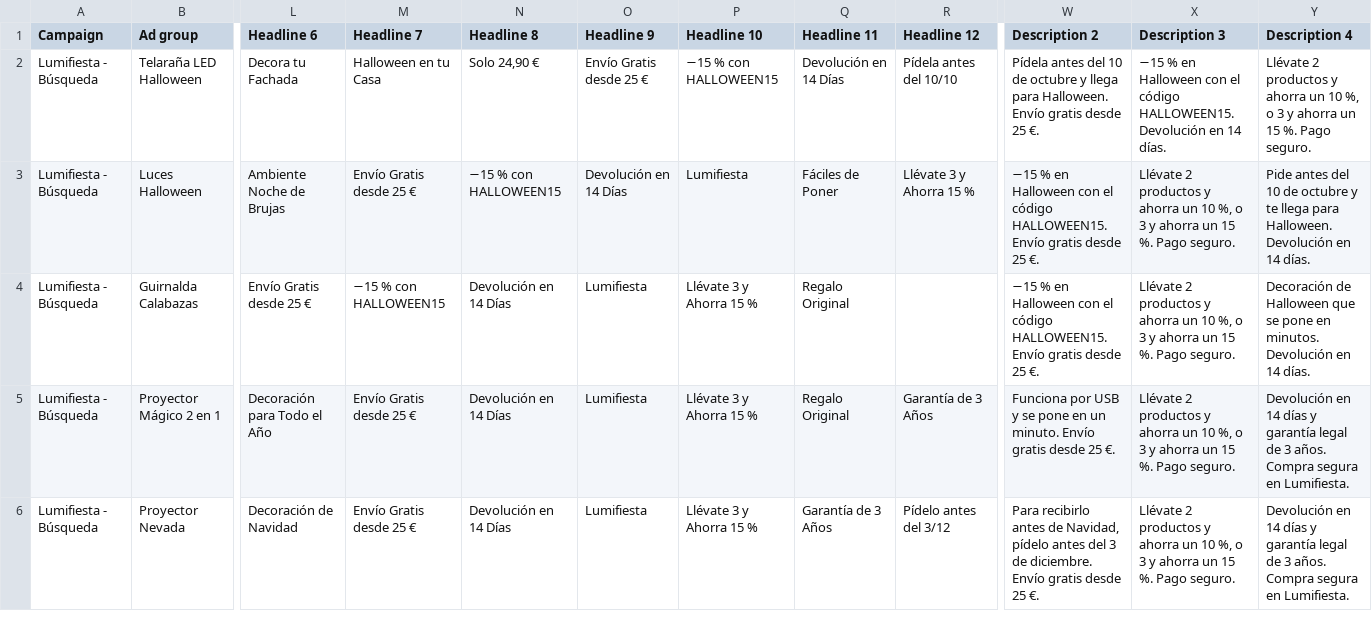
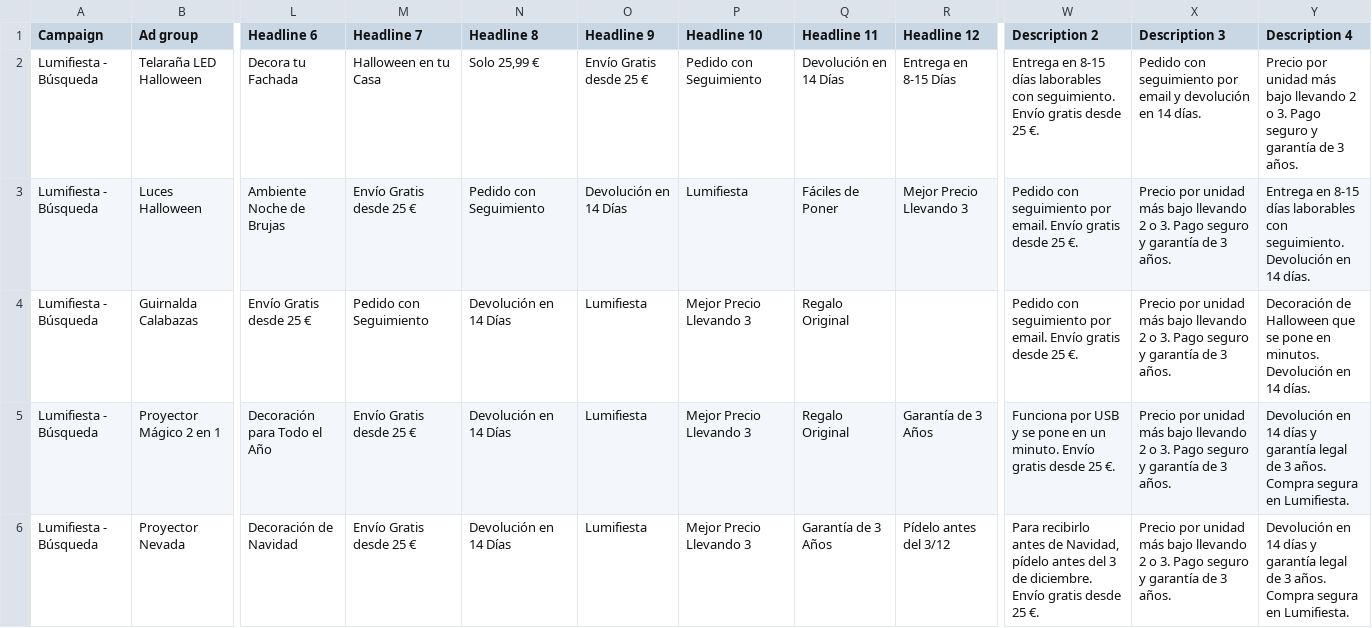
Before and after one commit to bodaboom1/OBS, a CSV file: anuncio/google-ads/2-anuncios.csv, drawn as a sheet; only a part is shown, gaps mark what is left out; the diff covers the shown part only; the diff names each change by its address in the sheet, - before the commit and + after, or states it on an @@ line.

```diff
--- a/anuncio/google-ads/2-anuncios.csv
+++ b/anuncio/google-ads/2-anuncios.csv
-N2 (Headline 8): Solo 24,90 €
+N2 (Headline 8): Solo 25,99 €
-P2 (Headline 10): −15 % con HALLOWEEN15
+P2 (Headline 10): Pedido con Seguimiento
-R2 (Headline 12): Pídela antes del 10/10
+R2 (Headline 12): Entrega en 8-15 Días
-W2 (Description 2): Pídela antes del 10 de octubre y llega para Halloween. Envío gratis…
+W2 (Description 2): Entrega en 8-15 días laborables con seguimiento. Envío gratis…
-X2 (Description 3): −15 % en Halloween con el código HALLOWEEN15. Devolución en 14…
+X2 (Description 3): Pedido con seguimiento por email y devolución en 14…
-Y2 (Description 4): Llévate 2 productos y ahorra un 10 %, o 3 y ahorra un 15 %. Pago seguro.
+Y2 (Description 4): Precio por unidad más bajo llevando 2 o 3. Pago seguro y garantía de 3 años.
-N3 (Headline 8): −15 % con HALLOWEEN15
+N3 (Headline 8): Pedido con Seguimiento
-R3 (Headline 12): Llévate 3 y Ahorra 15 %
+R3 (Headline 12): Mejor Precio Llevando 3
-W3:W4 (Description 2): −15 % en Halloween con el código HALLOWEEN15. Envío gratis…
+W3:W4 (Description 2): Pedido con seguimiento por email. Envío gratis…
-X3:X6 (Description 3): Llévate 2 productos y ahorra un 10 %, o 3 y ahorra un 15 %. Pago seguro.
+X3:X6 (Description 3): Precio por unidad más bajo llevando 2 o 3. Pago seguro y garantía de 3 años.
-Y3 (Description 4): Pide antes del 10 de octubre y te llega para Halloween. Devolución en…
+Y3 (Description 4): Entrega en 8-15 días laborables con seguimiento. Devolución en…
-M4 (Headline 7): −15 % con HALLOWEEN15
+M4 (Headline 7): Pedido con Seguimiento
-P4:P6 (Headline 10): Llévate 3 y Ahorra 15 %
+P4:P6 (Headline 10): Mejor Precio Llevando 3
```
Also changed, not shown: 10 edited cells elsewhere in this file, 1 other file.
